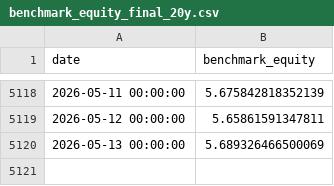
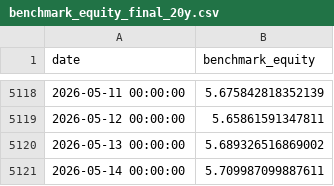
Before and after one commit to jcpina01-gif/decide-core, a CSV file: freeze/DECIDE_MODEL_V5_V2_3_SMOOTH/model_outputs/benchmark_equity_final_20y.csv, drawn as a sheet; only a part is shown, gaps mark what is left out.

```diff
--- a/freeze/DECIDE_MODEL_V5_V2_3_SMOOTH/model_outputs/benchmark_equity_final_20y.csv
+++ b/freeze/DECIDE_MODEL_V5_V2_3_SMOOTH/model_outputs/benchmark_equity_final_20y.csv
@@ -5119,2 +5119,3 @@ date,benchmark_equity
 2026-05-12 00:00:00,5.65861591347811
-2026-05-13 00:00:00,5.689326466500069
+2026-05-13 00:00:00,5.689326516869002
+2026-05-14 00:00:00,5.709987099887611
```
Also changed, not shown: freeze/DECIDE_MODEL_V5_V2_3_SMOOTH/model_outputs/model_equity_final_20y_dinamico_margin.csv, freeze/DECIDE_MODEL_V5_V2_3_SMOOTH/model_outputs/model_equity_final_20y_margin.csv, 3 other files.
